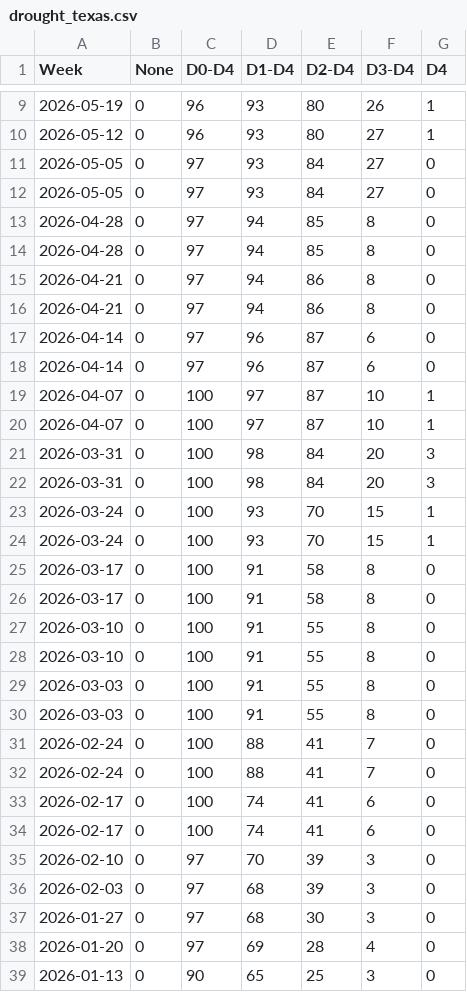
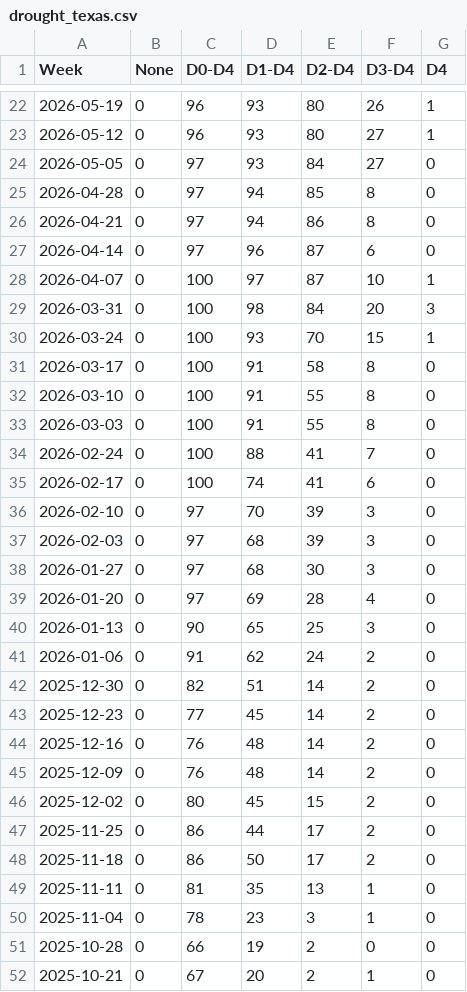
Before and after one commit to BMR-Com/Cotton-Texas-Drought-analysis, a CSV file: data/drought_texas.csv, drawn as a sheet; only a part is shown, gaps mark what is left out; the shorter side is filled out with more unchanged rows; removed rows and columns are numbered as before the commit, all else as after; the diff covers the shown part only; the diff names each change by its address in the sheet, - before the commit and + after, or states it on an @@ line.

```diff
--- a/data/drought_texas.csv
+++ b/data/drought_texas.csv
-row 12: 2026-05-05 | 0 | 97 | 93 | 84 | 27 | 0
-row 13: 2026-04-28 | 0 | 97 | 94 | 85 | 8 | 0
-row 16: 2026-04-21 | 0 | 97 | 94 | 86 | 8 | 0
-row 17: 2026-04-14 | 0 | 97 | 96 | 87 | 6 | 0
-row 20: 2026-04-07 | 0 | 100 | 97 | 87 | 10 | 1
-row 21: 2026-03-31 | 0 | 100 | 98 | 84 | 20 | 3
-row 24: 2026-03-24 | 0 | 100 | 93 | 70 | 15 | 1
-row 25: 2026-03-17 | 0 | 100 | 91 | 58 | 8 | 0
-row 28: 2026-03-10 | 0 | 100 | 91 | 55 | 8 | 0
-row 29: 2026-03-03 | 0 | 100 | 91 | 55 | 8 | 0
-row 32: 2026-02-24 | 0 | 100 | 88 | 41 | 7 | 0
-row 33: 2026-02-17 | 0 | 100 | 74 | 41 | 6 | 0
```
Also changed, not shown: 13 added rows elsewhere in this file, data/drought_US.csv, 6 other files.
